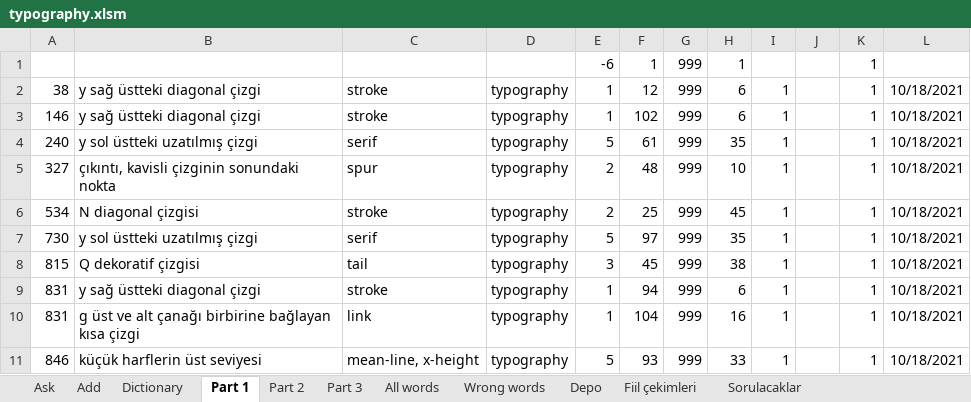
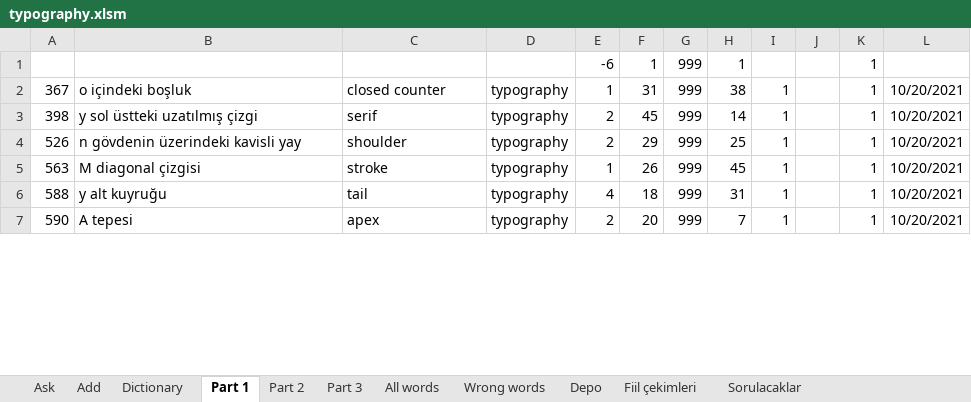
Before and after one commit to fatihay/notlar, an Excel workbook: typography.xlsm, sheet Part 1, drawn as a sheet; only a part is shown; values as stored, in another font and other column widths than the file's, no borders; removed rows and columns are numbered as before the commit, all else as after; the diff covers the shown part only; the diff names each change by its address in the sheet, - before the commit and + after, or states it on an @@ line.

Commit message:
Typography ders bölüm 1 bitti

```diff
--- a/typography.xlsm (sheet Part 1)
+++ b/typography.xlsm (sheet Part 1)
-A2: 38
+A2: 367
-B2: y sağ üstteki diagonal çizgi
+B2: o içindeki boşluk
-C2: stroke
+C2: closed counter
-F2: 12
+F2: 31
-H2: 6
+H2: 38
-L2: 10/18/2021
+L2: 10/20/2021
-row 3: 146 | y sağ üstteki diagonal çizgi | stroke | typography | 1 | 102 | 999 | 6 | 1 |  | 1 | 10/18/2021
-A3: 240
+A3: 398
-E3: 5
+E3: 2
-F3: 61
+F3: 45
-H3: 35
+H3: 14
-L3:L5: 10/18/2021
+L3:L5: 10/20/2021
-A4: 327
+A4: 526
-B4: çıkıntı, kavisli çizginin sonundaki nokta
+B4: n gövdenin üzerindeki kavisli yay
-C4: spur
+C4: shoulder
-F4: 48
+F4: 29
-H4: 10
+H4: 25
-A5: 534
+A5: 563
-B5: N diagonal çizgisi
+B5: M diagonal çizgisi
-E5: 2
+E5: 1
-F5: 25
+F5: 26
-row 7: 730 | y sol üstteki uzatılmış çizgi | serif | typography | 5 | 97 | 999 | 35 | 1 |  | 1 | 10/18/2021
-A6: 815
+A6: 588
-B6: Q dekoratif çizgisi
+B6: y alt kuyruğu
-E6: 3
+E6: 4
-F6: 45
+F6: 18
-H6: 38
+H6: 31
-L6: 10/18/2021
+L6: 10/20/2021
-row 9: 831 | y sağ üstteki diagonal çizgi | stroke | typography | 1 | 94 | 999 | 6 | 1 |  | 1 | 10/18/2021
-row 10: 831 | g üst ve alt çanağı birbirine bağlayan kısa çizgi | link | typography | 1 | 104 | 999 | 16 | 1 |  | 1 | 10/18/2021
-row 11: 846 | küçük harflerin üst seviyesi | mean-line, x-height | typography | 5 | 93 | 999 | 33 | 1 |  | 1 | 10/18/2021
+row 7: 590 | A tepesi | apex | typography | 2 | 20 | 999 | 7 | 1 |  | 1 | 10/20/2021
```
Also changed, not shown: 9 added rows, 67 removed rows and 155 edited cells elsewhere in this sheet, sheet All words, sheet Ask, hidden cells, charts or pictures, kelime.xlsx, 1 other file.
